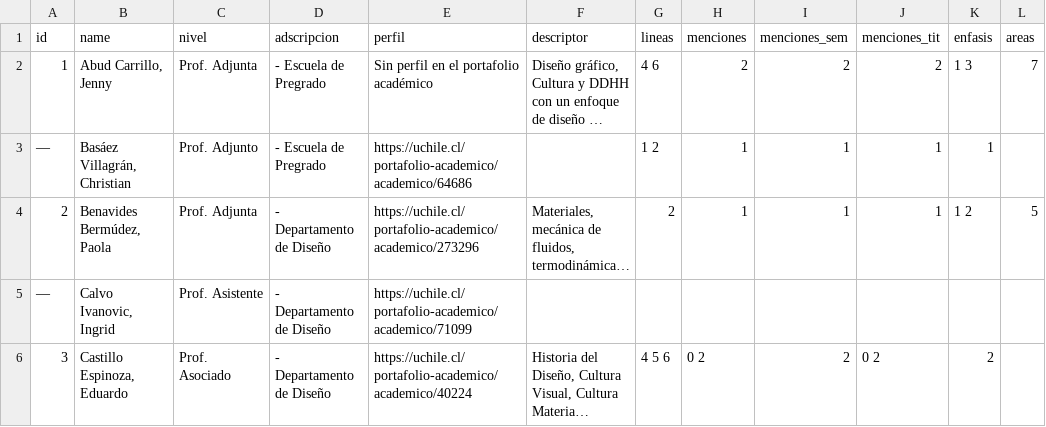
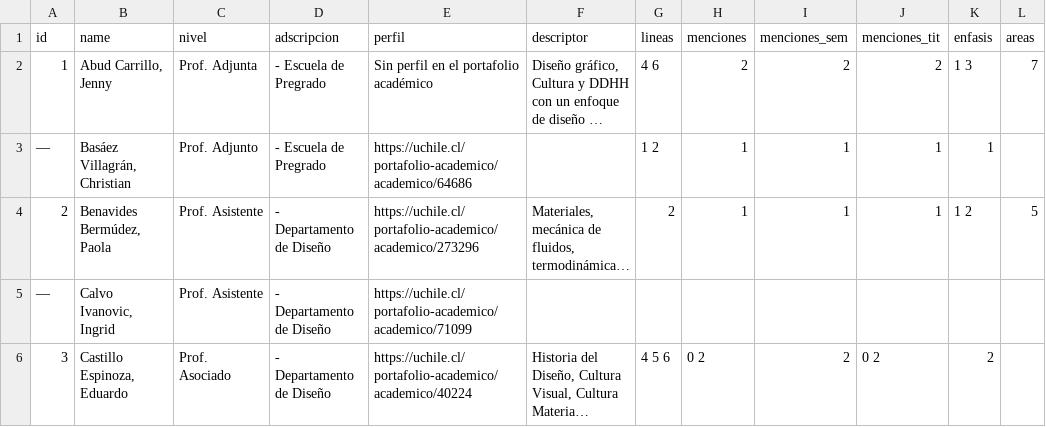
Before and after one commit to disenouchile/guiaturas, a CSV file: data/data-a-mano.csv, drawn as a sheet; only a part is shown; long unchanged cells end in …; the diff names each change by its address in the sheet, - before the commit and + after, or states it on an @@ line.

Commit message:
Update data-a-mano.csv

```diff
--- a/data/data-a-mano.csv
+++ b/data/data-a-mano.csv
-C4 (nivel): Prof. Adjunta
+C4 (nivel): Prof. Asistente
```
